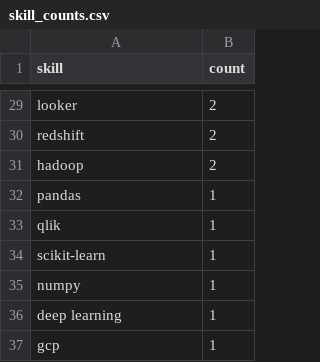
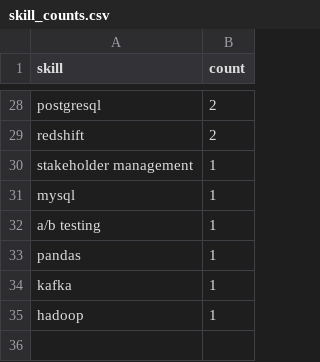
Before and after one commit to Maneeshraja19/job-market-intelligence, a CSV file: data/processed/skill_counts.csv, drawn as a sheet; only a part is shown, gaps mark what is left out; removed rows and columns are numbered as before the commit, all else as after; the diff covers the shown part only; the diff names each change by its address in the sheet, - before the commit and + after, or states it on an @@ line.

```diff
--- a/data/processed/skill_counts.csv
+++ b/data/processed/skill_counts.csv
-A28 (skill): looker
+A28 (skill): postgresql
-row 31: hadoop | 2
+row 30: stakeholder management | 1
+row 31: mysql | 1
+row 32: a/b testing | 1
-row 33: qlik | 1
-A34 (skill): scikit-learn
+A34 (skill): kafka
-row 35: numpy | 1
-A35 (skill): deep learning
+A35 (skill): hadoop
-row 37: gcp | 1
```
Also changed, not shown: 12 added rows, 13 removed rows and 11 edited cells elsewhere in this file, 1 other file.
